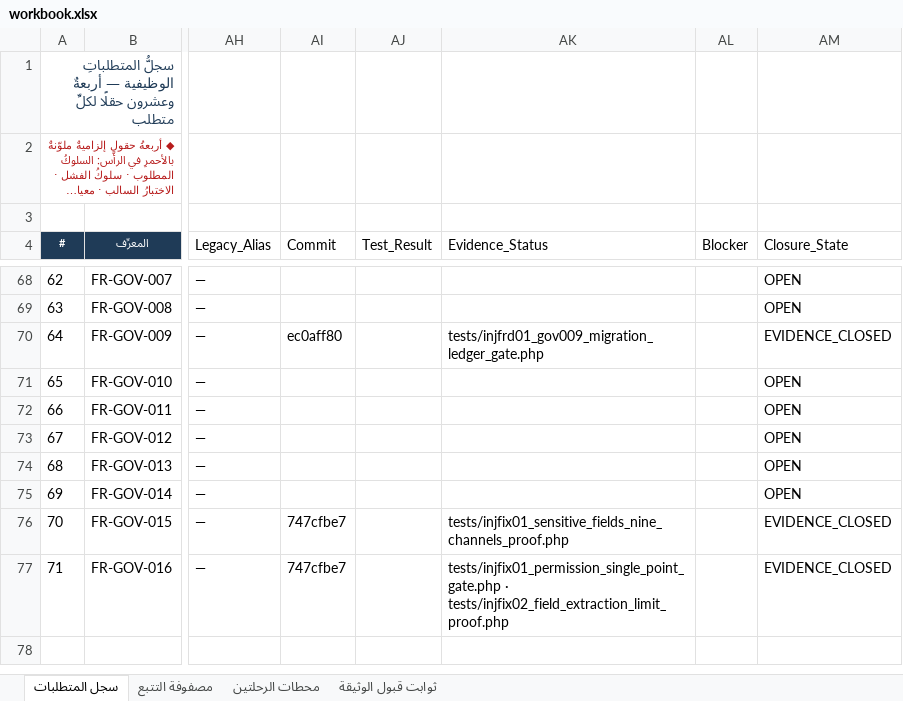
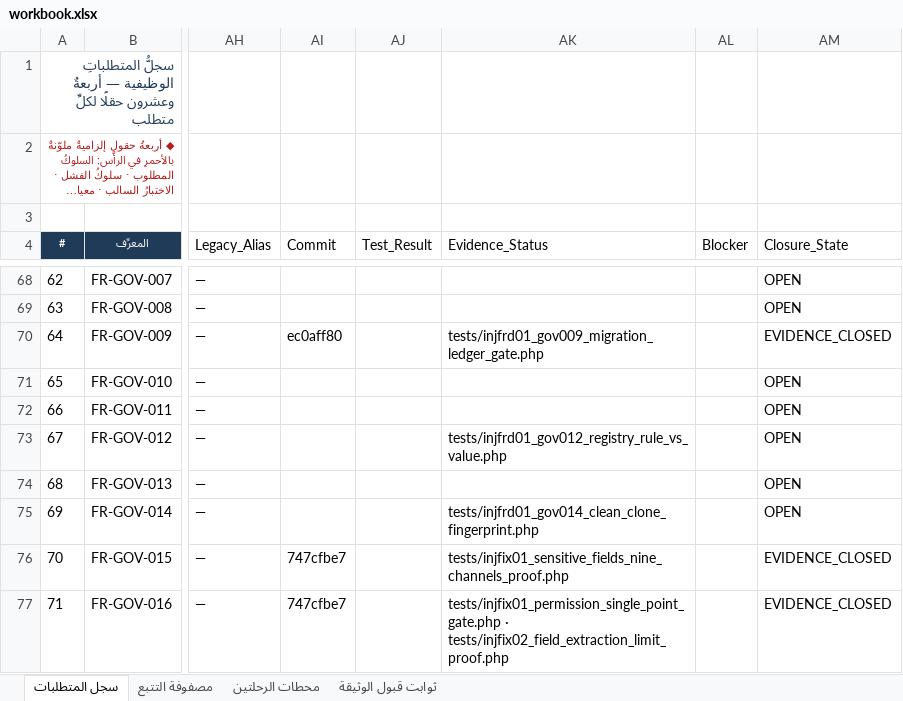
Before and after one commit to mohamed-sd/ems, an Excel workbook: docs/sources/INJ-FRD-REM-01/workbook.xlsx, sheet سجل المتطلبات, drawn as a sheet; only a part is shown, gaps mark what is left out; long unchanged cells end in …; values as stored, in another font and other column widths than the file's, no borders; the diff names each change by its address in the sheet, - before the commit and + after, or states it on an @@ line.

```diff
--- a/docs/sources/INJ-FRD-REM-01/workbook.xlsx (sheet سجل المتطلبات)
+++ b/docs/sources/INJ-FRD-REM-01/workbook.xlsx (sheet سجل المتطلبات)
-AK73 (Evidence_Status): (empty)
+AK73 (Evidence_Status): tests/injfrd01_gov012_registry_rule_vs_value.php
-AK75 (Evidence_Status): (empty)
+AK75 (Evidence_Status): tests/injfrd01_gov014_clean_clone_fingerprint.php
```
Also changed, not shown: 6 other files.
